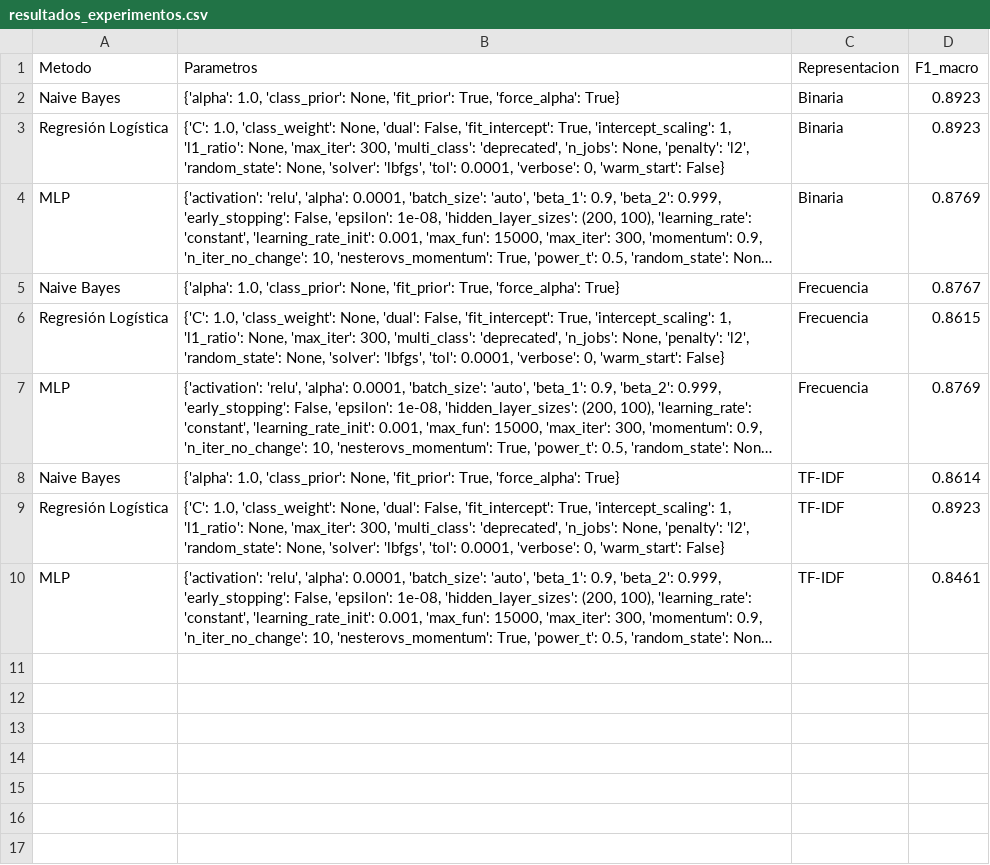
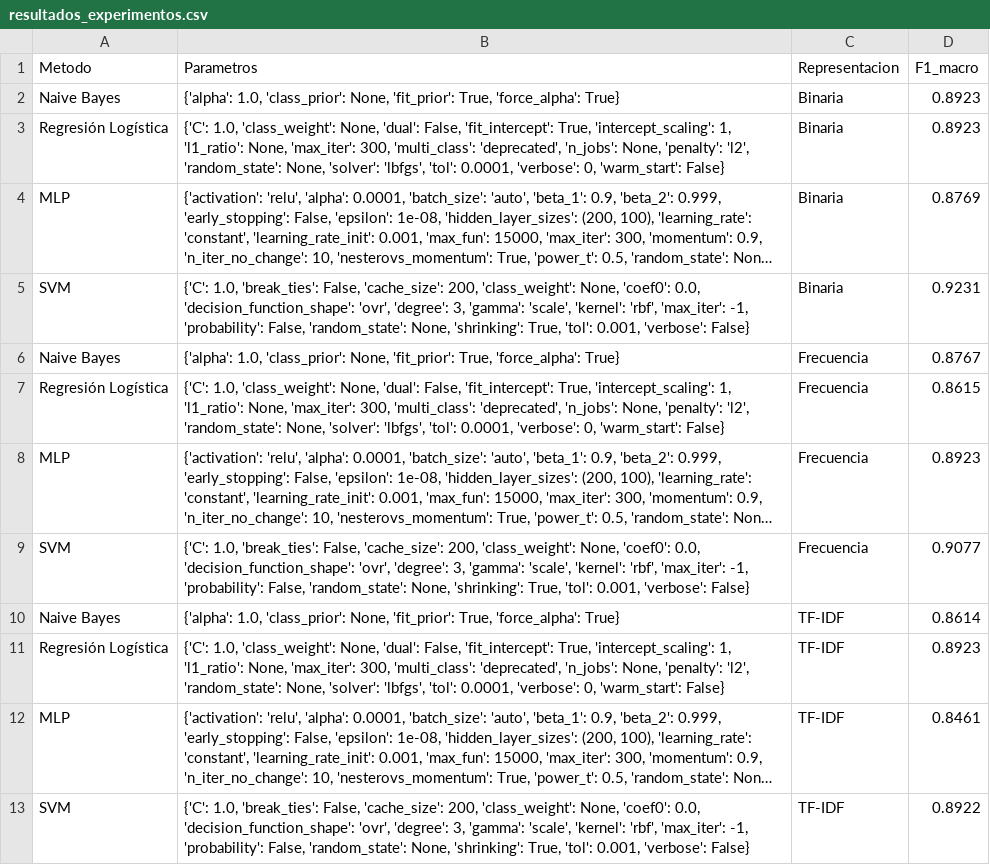
Before and after one commit to EmilianoLedesma16/Practica3NLP, a CSV file: data/resultados_experimentos.csv, drawn as a sheet; long unchanged cells end in …; addresses are those after the commit; the diff names each change by its address in the sheet, - before the commit and + after, or states it on an @@ line.

Commit message:
resultados actualizados con svc

```diff
--- a/data/resultados_experimentos.csv
+++ b/data/resultados_experimentos.csv
+row 5: SVM | {'C': 1.0, 'break_ties': False, 'cache_size': 200, 'class_weight': None, 'coef0': 0.0, 'decision_function_shape': 'ovr', 'degree': 3, 'gamma': 'scale', 'kernel': 'rbf', 'max_iter': -1, 'probability': False, 'random_state': None, 'shrinking': True, 'tol': 0.001, 'verbose': False} | Binaria | 0.9231
-D8 (F1_macro): 0.8769
+D8 (F1_macro): 0.8923
+row 9: SVM | {'C': 1.0, 'break_ties': False, 'cache_size': 200, 'class_weight': None, 'coef0': 0.0, 'decision_function_shape': 'ovr', 'degree': 3, 'gamma': 'scale', 'kernel': 'rbf', 'max_iter': -1, 'probability': False, 'random_state': None, 'shrinking': True, 'tol': 0.001, 'verbose': False} | Frecuencia | 0.9077
+row 13: SVM | {'C': 1.0, 'break_ties': False, 'cache_size': 200, 'class_weight': None, 'coef0': 0.0, 'decision_function_shape': 'ovr', 'degree': 3, 'gamma': 'scale', 'kernel': 'rbf', 'max_iter': -1, 'probability': False, 'random_state': None, 'shrinking': True, 'tol': 0.001, 'verbose': False} | TF-IDF | 0.8922
```
